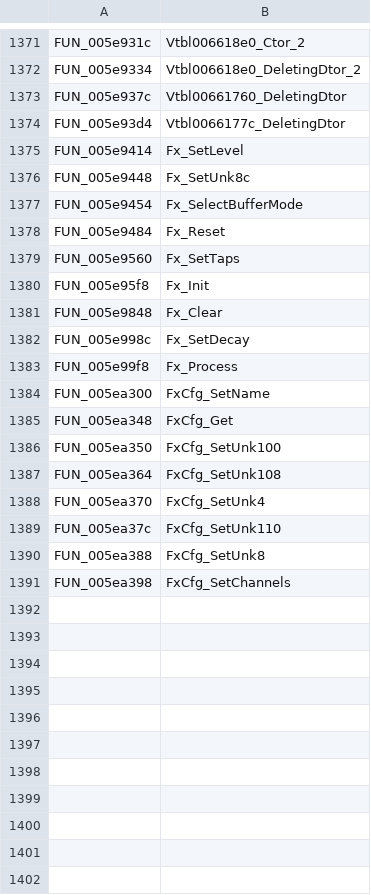
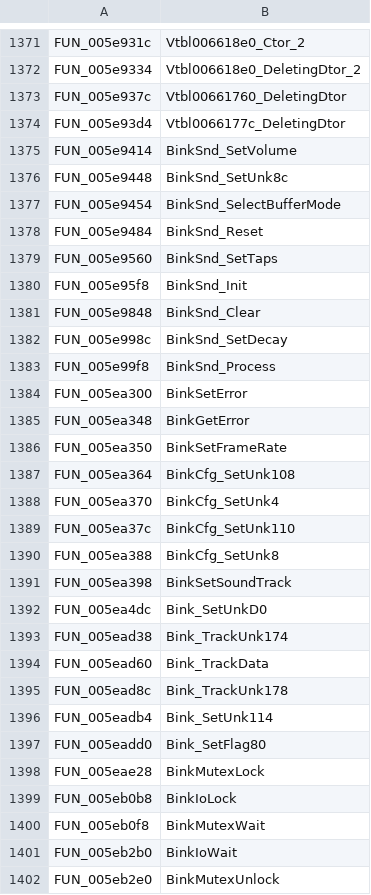
Before and after one commit to Clou67/thedecompfromhell, a TSV file: tools/renames.tsv, drawn as a sheet; only a part is shown, gaps mark what is left out; the diff covers the shown part only.

```diff
--- a/tools/renames.tsv
+++ b/tools/renames.tsv
@@ -1374,18 +1374,29 @@ FUN_005e937c	Vtbl00661760_DeletingDtor
 FUN_005e93d4	Vtbl0066177c_DeletingDtor
-FUN_005e9414	Fx_SetLevel
-FUN_005e9448	Fx_SetUnk8c
-FUN_005e9454	Fx_SelectBufferMode
-FUN_005e9484	Fx_Reset
-FUN_005e9560	Fx_SetTaps
-FUN_005e95f8	Fx_Init
-FUN_005e9848	Fx_Clear
-FUN_005e998c	Fx_SetDecay
-FUN_005e99f8	Fx_Process
-FUN_005ea300	FxCfg_SetName
-FUN_005ea348	FxCfg_Get
-FUN_005ea350	FxCfg_SetUnk100
-FUN_005ea364	FxCfg_SetUnk108
-FUN_005ea370	FxCfg_SetUnk4
-FUN_005ea37c	FxCfg_SetUnk110
-FUN_005ea388	FxCfg_SetUnk8
-FUN_005ea398	FxCfg_SetChannels
+FUN_005e9414	BinkSnd_SetVolume
+FUN_005e9448	BinkSnd_SetUnk8c
+FUN_005e9454	BinkSnd_SelectBufferMode
+FUN_005e9484	BinkSnd_Reset
+FUN_005e9560	BinkSnd_SetTaps
+FUN_005e95f8	BinkSnd_Init
+FUN_005e9848	BinkSnd_Clear
+FUN_005e998c	BinkSnd_SetDecay
+FUN_005e99f8	BinkSnd_Process
+FUN_005ea300	BinkSetError
+FUN_005ea348	BinkGetError
+FUN_005ea350	BinkSetFrameRate
+FUN_005ea364	BinkCfg_SetUnk108
+FUN_005ea370	BinkCfg_SetUnk4
+FUN_005ea37c	BinkCfg_SetUnk110
+FUN_005ea388	BinkCfg_SetUnk8
+FUN_005ea398	BinkSetSoundTrack
+FUN_005ea4dc	Bink_SetUnkD0
+FUN_005ead38	Bink_TrackUnk174
+FUN_005ead60	Bink_TrackData
+FUN_005ead8c	Bink_TrackUnk178
+FUN_005eadb4	Bink_SetUnk114
+FUN_005eadd0	Bink_SetFlag80
+FUN_005eae28	BinkMutexLock
+FUN_005eb0b8	BinkIoLock
+FUN_005eb0f8	BinkMutexWait
+FUN_005eb2b0	BinkIoWait
+FUN_005eb2e0	BinkMutexUnlock
```
Also changed, not shown: 47 added rows elsewhere in this file, 9 other files.
